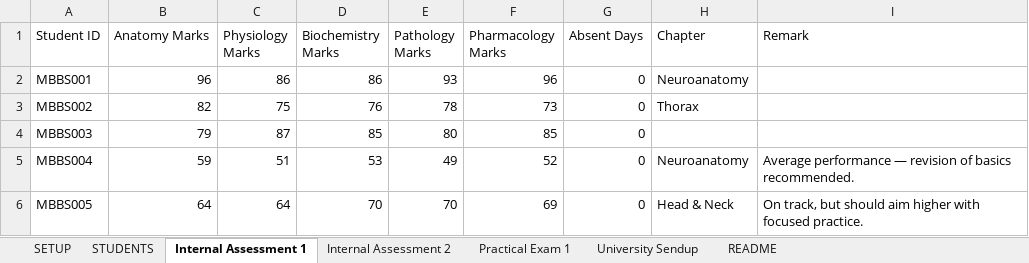
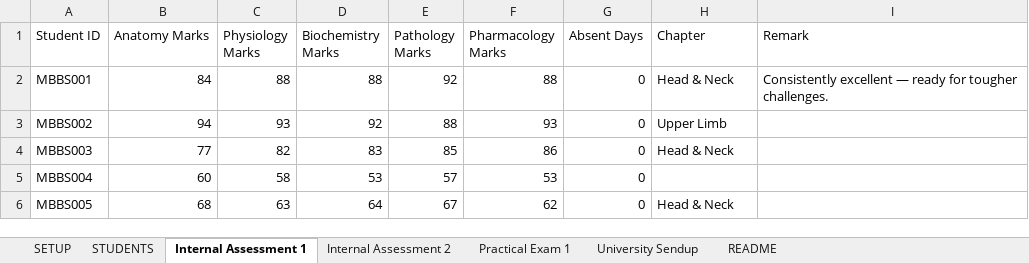
Before and after one commit to sandeephakki-qa/student-insight, an Excel workbook: samples/Sample_2_For_MBBS_College_Lecturer.xlsx, sheet Internal Assessment 1, drawn as a sheet; only a part is shown; values as stored, in another font and other column widths than the file's, no borders; the diff covers the shown part only; the diff names each change by its address in the sheet, - before the commit and + after, or states it on an @@ line.

```diff
--- a/samples/Sample_2_For_MBBS_College_Lecturer.xlsx (sheet Internal Assessment 1)
+++ b/samples/Sample_2_For_MBBS_College_Lecturer.xlsx (sheet Internal Assessment 1)
-B2 (Anatomy Marks): 96
+B2 (Anatomy Marks): 84
-C2 (Physiology Marks): 86
+C2 (Physiology Marks): 88
-D2 (Biochemistry Marks): 86
+D2 (Biochemistry Marks): 88
-E2 (Pathology Marks): 93
+E2 (Pathology Marks): 92
-F2 (Pharmacology Marks): 96
+F2 (Pharmacology Marks): 88
-H2 (Chapter): Neuroanatomy
+H2 (Chapter): Head & Neck
-I2 (Remark): (empty)
+I2 (Remark): Consistently excellent — ready for tougher challenges.
-B3 (Anatomy Marks): 82
+B3 (Anatomy Marks): 94
-C3 (Physiology Marks): 75
+C3 (Physiology Marks): 93
-D3 (Biochemistry Marks): 76
+D3 (Biochemistry Marks): 92
-E3 (Pathology Marks): 78
+E3 (Pathology Marks): 88
-F3 (Pharmacology Marks): 73
+F3 (Pharmacology Marks): 93
-H3 (Chapter): Thorax
+H3 (Chapter): Upper Limb
-B4 (Anatomy Marks): 79
+B4 (Anatomy Marks): 77
-C4 (Physiology Marks): 87
+C4 (Physiology Marks): 82
-D4 (Biochemistry Marks): 85
+D4 (Biochemistry Marks): 83
-E4 (Pathology Marks): 80
+E4 (Pathology Marks): 85
-F4 (Pharmacology Marks): 85
+F4 (Pharmacology Marks): 86
-H4 (Chapter): (empty)
+H4 (Chapter): Head & Neck
-B5 (Anatomy Marks): 59
+B5 (Anatomy Marks): 60
-C5 (Physiology Marks): 51
+C5 (Physiology Marks): 58
-E5 (Pathology Marks): 49
+E5 (Pathology Marks): 57
-F5 (Pharmacology Marks): 52
+F5 (Pharmacology Marks): 53
-H5 (Chapter): Neuroanatomy
+H5 (Chapter): (empty)
-I5 (Remark): Average performance — revision of basics recommended.
+I5 (Remark): (empty)
-B6 (Anatomy Marks): 64
+B6 (Anatomy Marks): 68
-C6 (Physiology Marks): 64
+C6 (Physiology Marks): 63
-D6 (Biochemistry Marks): 70
+D6 (Biochemistry Marks): 64
-E6 (Pathology Marks): 70
+E6 (Pathology Marks): 67
-F6 (Pharmacology Marks): 69
+F6 (Pharmacology Marks): 62
-I6 (Remark): On track, but should aim higher with focused practice.
+I6 (Remark): (empty)
```
Also changed, not shown: 154 edited cells elsewhere in this sheet, sheet University Sendup, sheet Internal Assessment 2, sheet Practical Exam 1, sheet STUDENTS, samples/Sample_3_For_International_Masters_College.xlsx, samples/Sample_4_For_School_Class_Teacher.xlsx, 16 other files.
